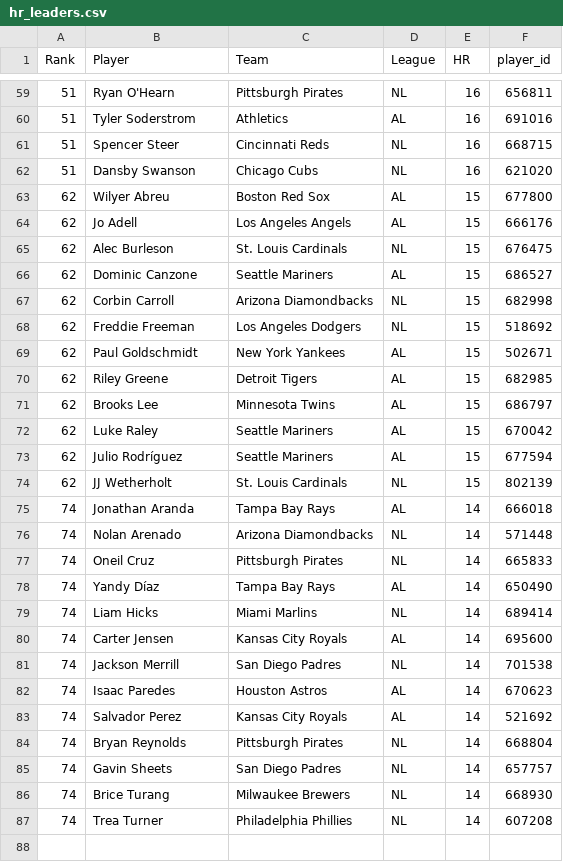
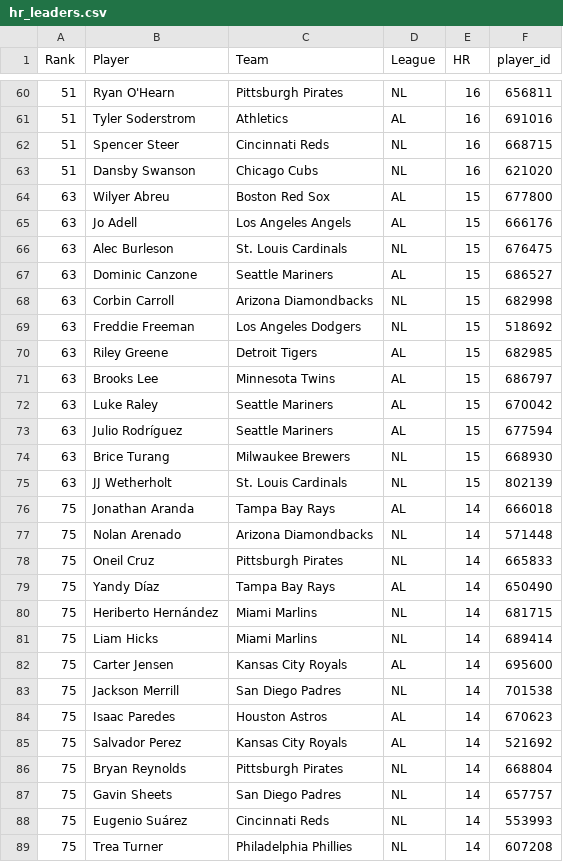
Before and after one commit to HitByOne/mlb-dashboard, a CSV file: data/hr_leaders.csv, drawn as a sheet; only a part is shown, gaps mark what is left out; the diff covers the shown part only.

```diff
--- a/data/hr_leaders.csv
+++ b/data/hr_leaders.csv
@@ -62,26 +63,27 @@ Rank,Player,Team,League,HR,player_id
 51,Dansby Swanson,Chicago Cubs,NL,16,621020
-62,Wilyer Abreu,Boston Red Sox,AL,15,677800
-62,Jo Adell,Los Angeles Angels,AL,15,666176
-62,Alec Burleson,St. Louis Cardinals,NL,15,676475
-62,Dominic Canzone,Seattle Mariners,AL,15,686527
-62,Corbin Carroll,Arizona Diamondbacks,NL,15,682998
-62,Freddie Freeman,Los Angeles Dodgers,NL,15,518692
-62,Paul Goldschmidt,New York Yankees,AL,15,502671
-62,Riley Greene,Detroit Tigers,AL,15,682985
-62,Brooks Lee,Minnesota Twins,AL,15,686797
-62,Luke Raley,Seattle Mariners,AL,15,670042
-62,Julio Rodríguez,Seattle Mariners,AL,15,677594
-62,JJ Wetherholt,St. Louis Cardinals,NL,15,802139
-74,Jonathan Aranda,Tampa Bay Rays,AL,14,666018
-74,Nolan Arenado,Arizona Diamondbacks,NL,14,571448
-74,Oneil Cruz,Pittsburgh Pirates,NL,14,665833
-74,Yandy Díaz,Tampa Bay Rays,AL,14,650490
-74,Liam Hicks,Miami Marlins,NL,14,689414
-74,Carter Jensen,Kansas City Royals,AL,14,695600
-74,Jackson Merrill,San Diego Padres,NL,14,701538
-74,Isaac Paredes,Houston Astros,AL,14,670623
-74,Salvador Perez,Kansas City Royals,AL,14,521692
-74,Bryan Reynolds,Pittsburgh Pirates,NL,14,668804
-74,Gavin Sheets,San Diego Padres,NL,14,657757
-74,Brice Turang,Milwaukee Brewers,NL,14,668930
-74,Trea Turner,Philadelphia Phillies,NL,14,607208
+63,Wilyer Abreu,Boston Red Sox,AL,15,677800
+63,Jo Adell,Los Angeles Angels,AL,15,666176
+63,Alec Burleson,St. Louis Cardinals,NL,15,676475
+63,Dominic Canzone,Seattle Mariners,AL,15,686527
+63,Corbin Carroll,Arizona Diamondbacks,NL,15,682998
+63,Freddie Freeman,Los Angeles Dodgers,NL,15,518692
+63,Riley Greene,Detroit Tigers,AL,15,682985
+63,Brooks Lee,Minnesota Twins,AL,15,686797
+63,Luke Raley,Seattle Mariners,AL,15,670042
+63,Julio Rodríguez,Seattle Mariners,AL,15,677594
+63,Brice Turang,Milwaukee Brewers,NL,15,668930
+63,JJ Wetherholt,St. Louis Cardinals,NL,15,802139
+75,Jonathan Aranda,Tampa Bay Rays,AL,14,666018
+75,Nolan Arenado,Arizona Diamondbacks,NL,14,571448
+75,Oneil Cruz,Pittsburgh Pirates,NL,14,665833
+75,Yandy Díaz,Tampa Bay Rays,AL,14,650490
+75,Heriberto Hernández,Miami Marlins,NL,14,681715
+75,Liam Hicks,Miami Marlins,NL,14,689414
+75,Carter Jensen,Kansas City Royals,AL,14,695600
+75,Jackson Merrill,San Diego Padres,NL,14,701538
+75,Isaac Paredes,Houston Astros,AL,14,670623
+75,Salvador Perez,Kansas City Royals,AL,14,521692
+75,Bryan Reynolds,Pittsburgh Pirates,NL,14,668804
+75,Gavin Sheets,San Diego Padres,NL,14,657757
+75,Eugenio Suárez,Cincinnati Reds,NL,14,553993
+75,Trea Turner,Philadelphia Phillies,NL,14,607208
```
Also changed, not shown: 7 added rows, 6 removed rows and 28 edited cells elsewhere in this file, data/hit_streaks.csv, data/hits_leaders.csv, 15 other files.
